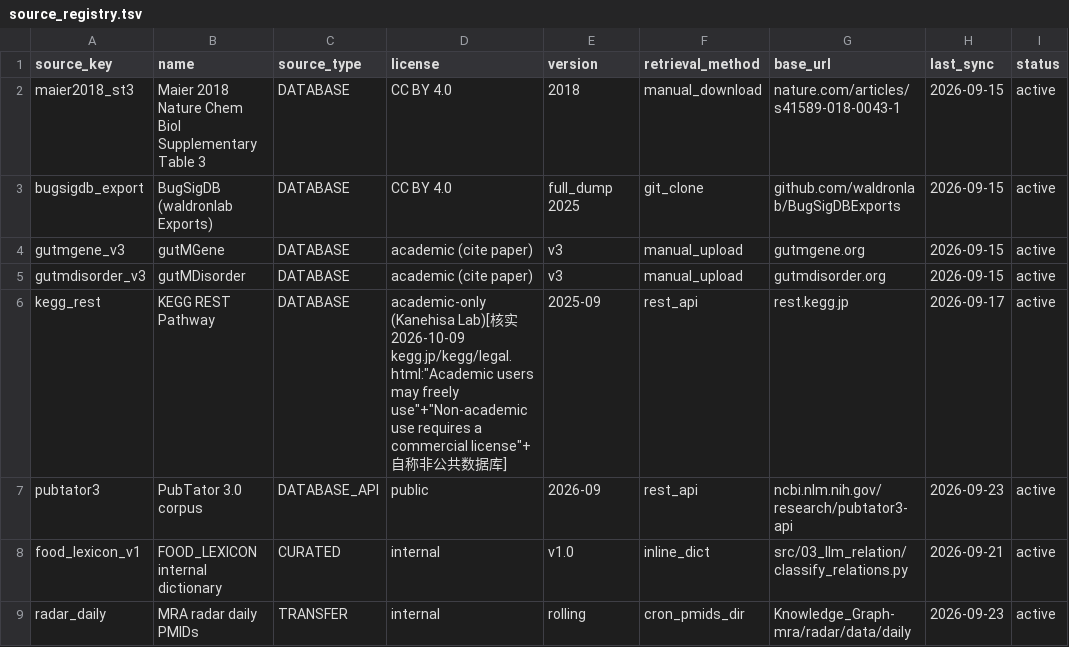
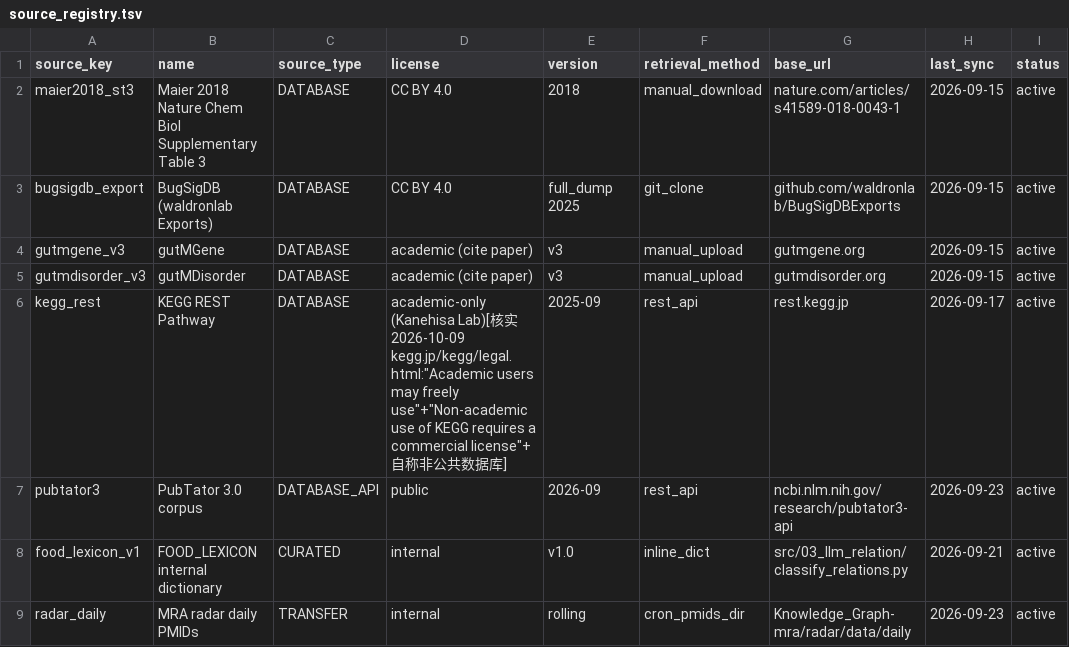
Before and after one commit to Jxuanrui/CSCCD-OpenMicrobiomeScience, a TSV file: data/registry/source_registry.tsv, drawn as a sheet; only a part is shown; the diff names each change by its address in the sheet, - before the commit and + after, or states it on an @@ line.

```diff
--- a/data/registry/source_registry.tsv
+++ b/data/registry/source_registry.tsv
-D6 (license): …use"+"Non-academic use requires a…
+D6 (license): …use"+"Non-academic use of KEGG requires a…
```
Also changed, not shown: 3 other files.
